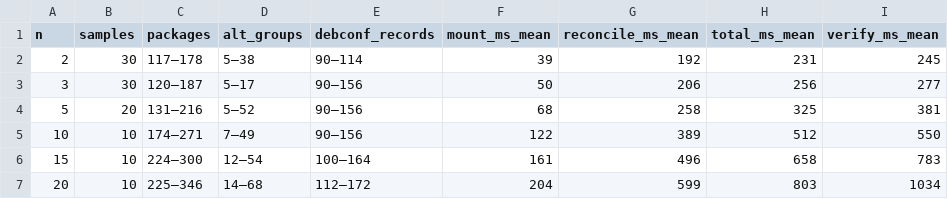
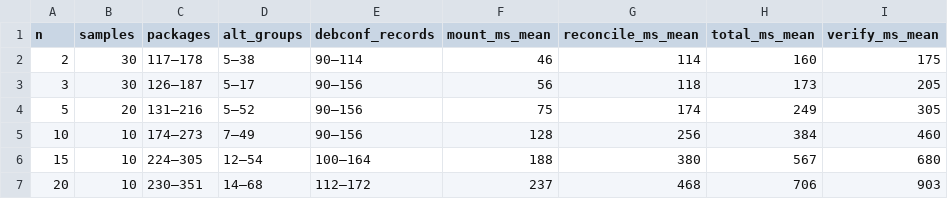
Before and after one commit to DipankNemo/modfs, a CSV file: thesis/evidence/tier2-by-n.csv, drawn as a sheet; only a part is shown; the diff covers the shown part only.

```diff
--- a/thesis/evidence/tier2-by-n.csv
+++ b/thesis/evidence/tier2-by-n.csv
@@ -1,7 +1,7 @@
 n,samples,packages,alt_groups,debconf_records,mount_ms_mean,reconcile_ms_mean,total_ms_mean,verify_ms_mean
-2,30,117–178,5–38,90–114,39,192,231,245
-3,30,120–187,5–17,90–156,50,206,256,277
-5,20,131–216,5–52,90–156,68,258,325,381
-10,10,174–271,7–49,90–156,122,389,512,550
-15,10,224–300,12–54,100–164,161,496,658,783
-20,10,225–346,14–68,112–172,204,599,803,1034
+2,30,117–178,5–38,90–114,46,114,160,175
+3,30,126–187,5–17,90–156,56,118,173,205
+5,20,131–216,5–52,90–156,75,174,249,305
+10,10,174–273,7–49,90–156,128,256,384,460
+15,10,224–305,12–54,100–164,188,380,567,680
+20,10,230–351,14–68,112–172,237,468,706,903
```
Also changed, not shown: 30 edited cells elsewhere in this file, thesis/evidence/provenance.csv, thesis/evidence/tier2-fit.csv, 9 other files.
